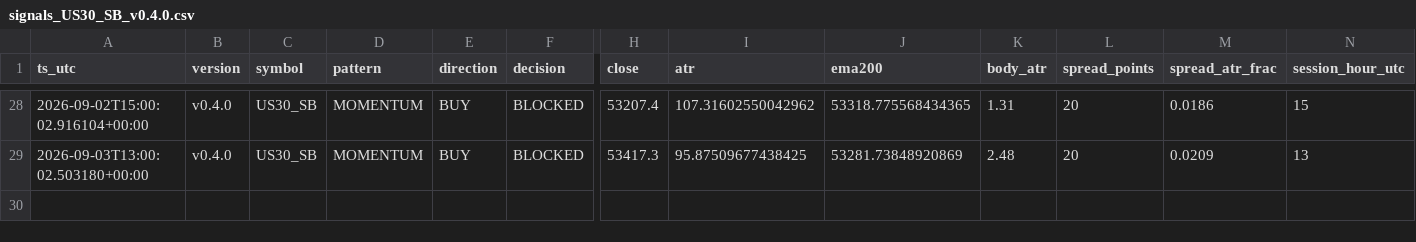
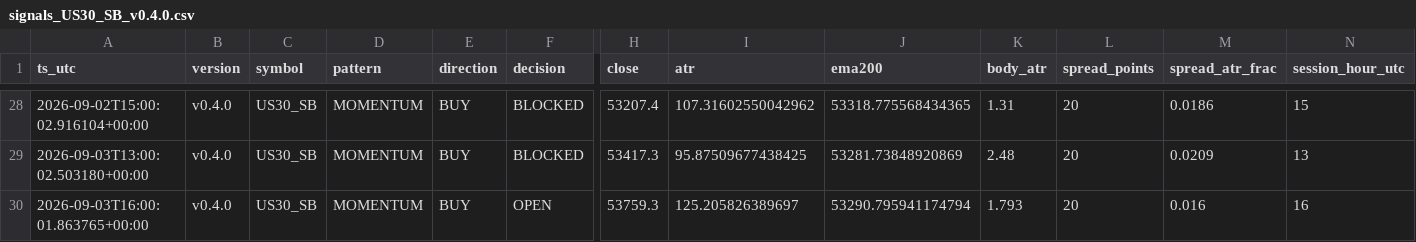
Before and after one commit to jorgenofuentes/tb-logs, a CSV file: signals_US30_SB_v0.4.0.csv, drawn as a sheet; only a part is shown, gaps mark what is left out; rows hold the shown columns only; the diff names each change by its address in the sheet, - before the commit and + after, or states it on an @@ line.

```diff
--- a/signals_US30_SB_v0.4.0.csv
+++ b/signals_US30_SB_v0.4.0.csv
+row 30: 2026-09-03T16:00:01.863765+00:00 | v0.4.0 | US30_SB | MOMENTUM | BUY | OPEN | 53759.3 | 125.205826389697 | 53290.795941174794 | 1.793 | 20 | 0.016 | 16
```
Also changed, not shown: signals_NAS100_SB_v0.4.0.csv, signals_US500_SB_v0.4.0.csv, 6 other files.
